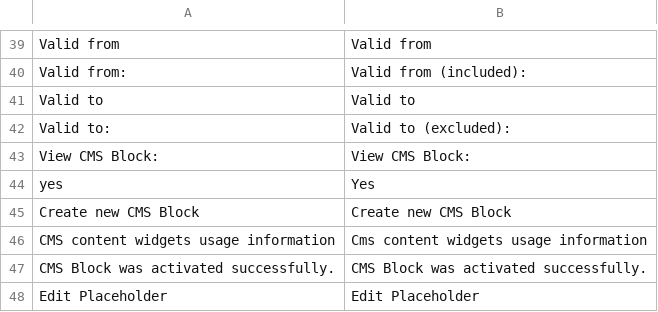
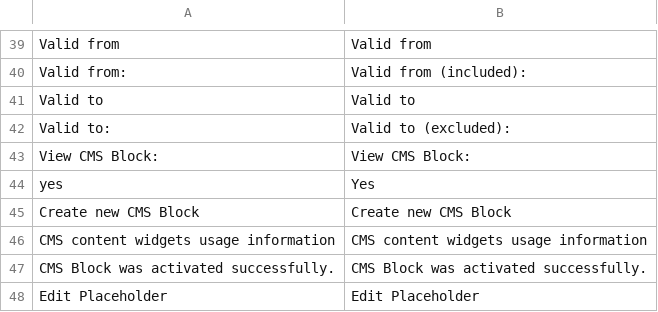
Before and after one commit to spryker/cms-block-gui, a CSV file: data/translation/Zed/en_US.csv, drawn as a sheet; only a part is shown, gaps mark what is left out.

Commit message:
PS-14117 Fixed AAR comments

```diff
--- a/data/translation/Zed/en_US.csv
+++ b/data/translation/Zed/en_US.csv
@@ -45,3 +45,3 @@ yes,Yes
 "Create new CMS Block","Create new CMS Block"
-"CMS content widgets usage information","Cms content widgets usage information"
+"CMS content widgets usage information","CMS content widgets usage information"
 "CMS Block was activated successfully.","CMS Block was activated successfully."
```
